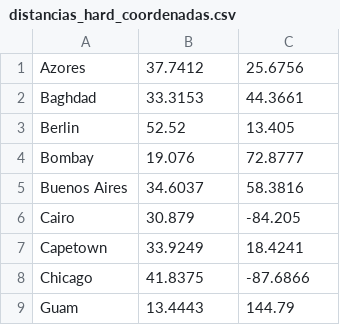
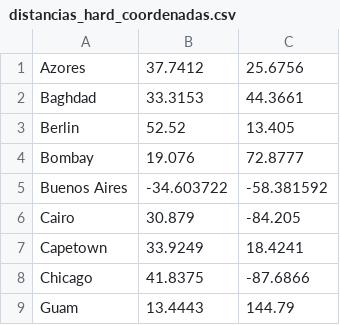
Before and after one commit to gabokatta/modelos-tp1, a CSV file: project/distancias_hard_coordenadas.csv, drawn as a sheet; only a part is shown.

Commit message:
Update distancias_hard_coordenadas.csv

```diff
--- a/project/distancias_hard_coordenadas.csv
+++ b/project/distancias_hard_coordenadas.csv
@@ -4,3 +4,3 @@ Berlin,52.52,13.405
 Bombay,19.076,72.8777
-Buenos Aires,34.6037,58.3816
+Buenos Aires,-34.603722,-58.381592
 Cairo,30.879,-84.205
```
